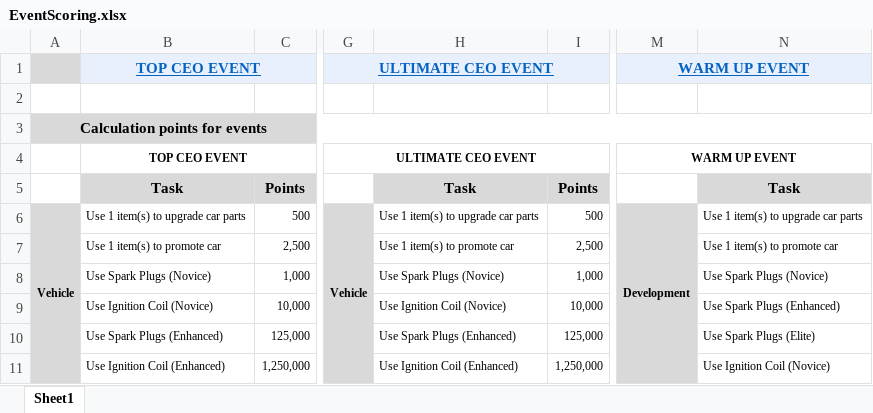
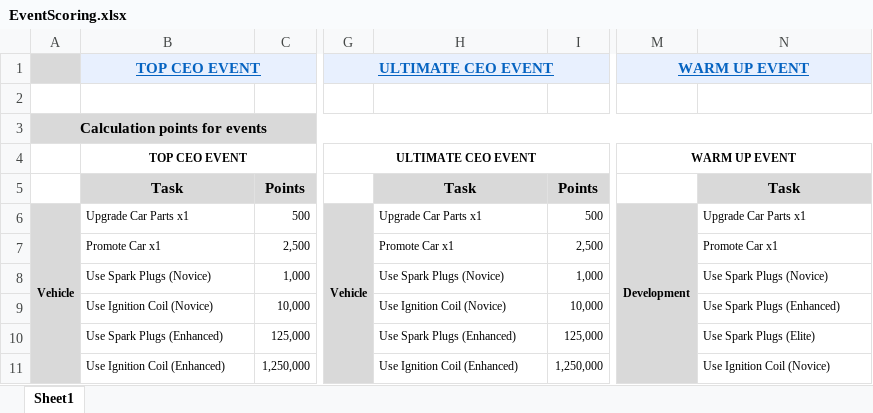
Before and after one commit to IamClumsy/ceoevents, an Excel workbook: src/EventScoring.xlsx, sheet Sheet1, drawn as a sheet; only a part is shown, gaps mark what is left out; values as stored, in another font and other column widths than the file's, no borders; the diff names each change by its address in the sheet, - before the commit and + after, or states it on an @@ line.

```diff
--- a/src/EventScoring.xlsx (sheet Sheet1)
+++ b/src/EventScoring.xlsx (sheet Sheet1)
-B6: Use 1 item(s) to upgrade car parts
+B6: Upgrade Car Parts x1
-H6: Use 1 item(s) to upgrade car parts
+H6: Upgrade Car Parts x1
-N6: Use 1 item(s) to upgrade car parts
+N6: Upgrade Car Parts x1
-B7: Use 1 item(s) to promote car
+B7: Promote Car x1
-H7: Use 1 item(s) to promote car
+H7: Promote Car x1
-N7: Use 1 item(s) to promote car
+N7: Promote Car x1
```
Also changed, not shown: 2 other files.
